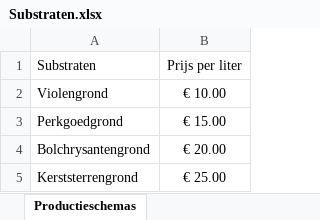
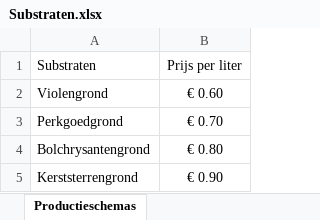
Before and after one commit to JordyBotman/dashboard, an Excel workbook: Substraten.xlsx, sheet Productieschemas, drawn as a sheet; values as stored, in another font and other column widths than the file's, no borders; the diff names each change by its address in the sheet, - before the commit and + after, or states it on an @@ line.

```diff
--- a/Substraten.xlsx (sheet Productieschemas)
+++ b/Substraten.xlsx (sheet Productieschemas)
-B2 (Prijs per liter): € 10.00
+B2 (Prijs per liter): € 0.60
-B3 (Prijs per liter): € 15.00
+B3 (Prijs per liter): € 0.70
-B4 (Prijs per liter): € 20.00
+B4 (Prijs per liter): € 0.80
-B5 (Prijs per liter): € 25.00
+B5 (Prijs per liter): € 0.90
```
Also changed, not shown: 5 other files.
